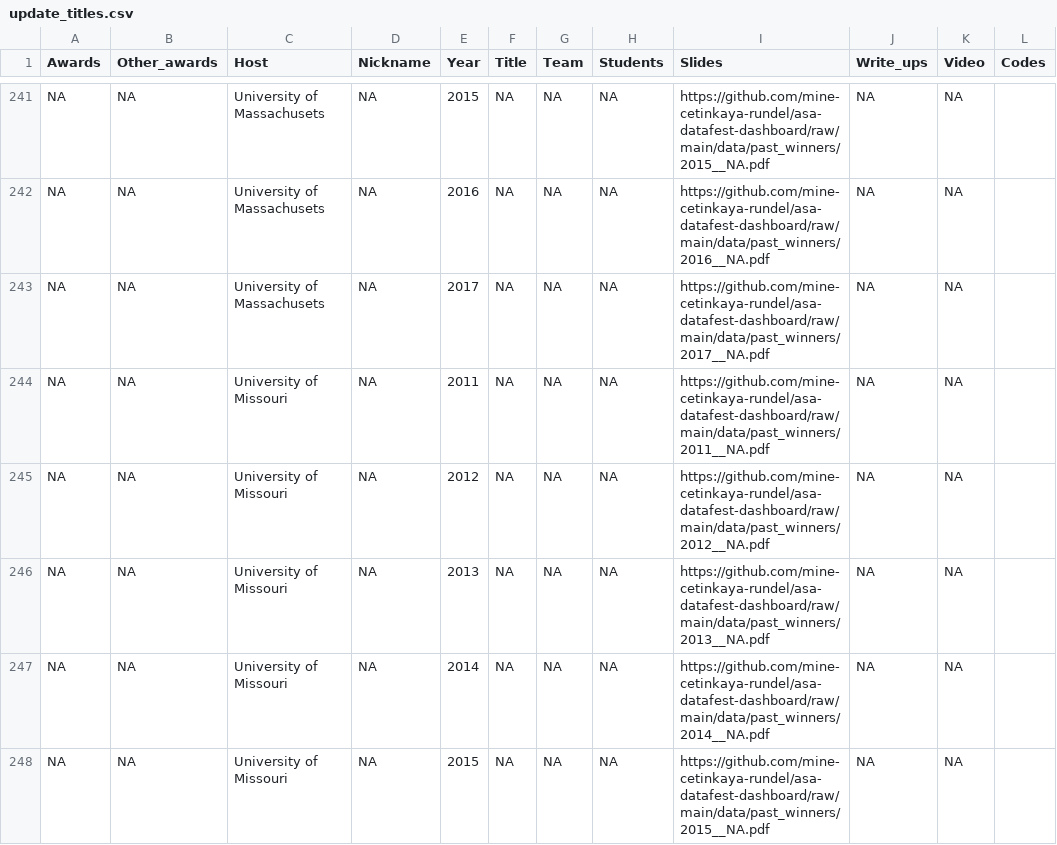
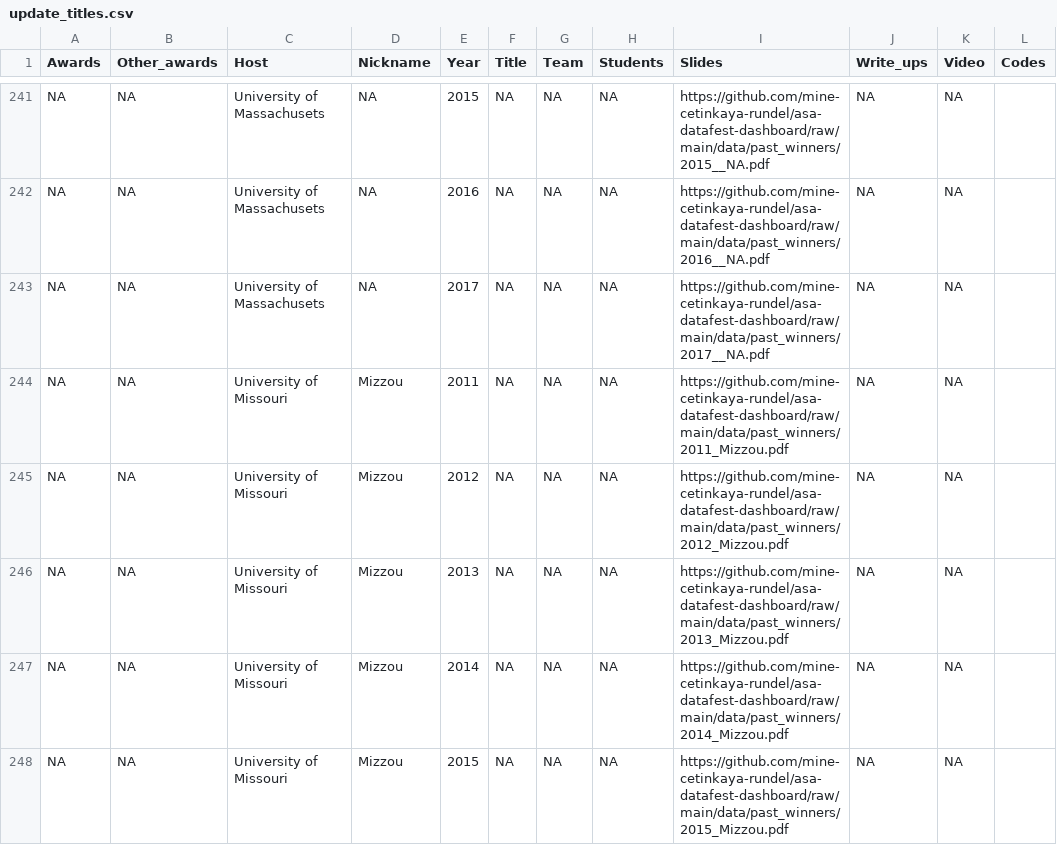
Before and after one commit to mine-cetinkaya-rundel/asa-datafest-dashboard, a CSV file: data/update_titles.csv, drawn as a sheet; only a part is shown, gaps mark what is left out; the diff covers the shown part only.

```diff
--- a/data/update_titles.csv
+++ b/data/update_titles.csv
@@ -243,6 +243,6 @@ NA,NA,University of Massachusets,NA,2016,NA,NA,NA,https://github.com/mine-cetink
 NA,NA,University of Massachusets,NA,2017,NA,NA,NA,https://github.com/mine-cetinkaya-rundel/asa-datafest-dashboard/raw/main/data/past_winners/2017__NA.pdf,NA,NA,
-NA,NA,University of Missouri,NA,2011,NA,NA,NA,https://github.com/mine-cetinkaya-rundel/asa-datafest-dashboard/raw/main/data/past_winners/2011__NA.pdf,NA,NA,
-NA,NA,University of Missouri,NA,2012,NA,NA,NA,https://github.com/mine-cetinkaya-rundel/asa-datafest-dashboard/raw/main/data/past_winners/2012__NA.pdf,NA,NA,
-NA,NA,University of Missouri,NA,2013,NA,NA,NA,https://github.com/mine-cetinkaya-rundel/asa-datafest-dashboard/raw/main/data/past_winners/2013__NA.pdf,NA,NA,
-NA,NA,University of Missouri,NA,2014,NA,NA,NA,https://github.com/mine-cetinkaya-rundel/asa-datafest-dashboard/raw/main/data/past_winners/2014__NA.pdf,NA,NA,
-NA,NA,University of Missouri,NA,2015,NA,NA,NA,https://github.com/mine-cetinkaya-rundel/asa-datafest-dashboard/raw/main/data/past_winners/2015__NA.pdf,NA,NA,
+NA,NA,University of Missouri,Mizzou,2011,NA,NA,NA,https://github.com/mine-cetinkaya-rundel/asa-datafest-dashboard/raw/main/data/past_winners/2011_Mizzou.pdf,NA,NA,
+NA,NA,University of Missouri,Mizzou,2012,NA,NA,NA,https://github.com/mine-cetinkaya-rundel/asa-datafest-dashboard/raw/main/data/past_winners/2012_Mizzou.pdf,NA,NA,
+NA,NA,University of Missouri,Mizzou,2013,NA,NA,NA,https://github.com/mine-cetinkaya-rundel/asa-datafest-dashboard/raw/main/data/past_winners/2013_Mizzou.pdf,NA,NA,
+NA,NA,University of Missouri,Mizzou,2014,NA,NA,NA,https://github.com/mine-cetinkaya-rundel/asa-datafest-dashboard/raw/main/data/past_winners/2014_Mizzou.pdf,NA,NA,
+NA,NA,University of Missouri,Mizzou,2015,NA,NA,NA,https://github.com/mine-cetinkaya-rundel/asa-datafest-dashboard/raw/main/data/past_winners/2015_Mizzou.pdf,NA,NA,
```
Also changed, not shown: 8 added rows and 47 edited cells elsewhere in this file, 12 other files.
